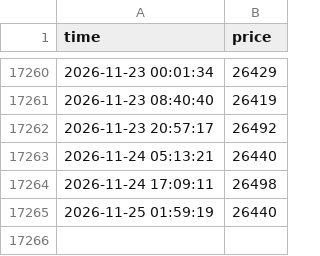
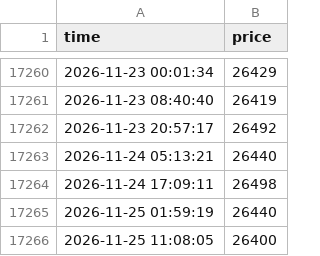
Before and after one commit to khiemdoan/market-today, a CSV file: data/p2p.csv, drawn as a sheet; only a part is shown, gaps mark what is left out; the diff names each change by its address in the sheet, - before the commit and + after, or states it on an @@ line.

```diff
--- a/data/p2p.csv
+++ b/data/p2p.csv
+row 17266: 2026-11-25 11:08:05 | 26400
```
